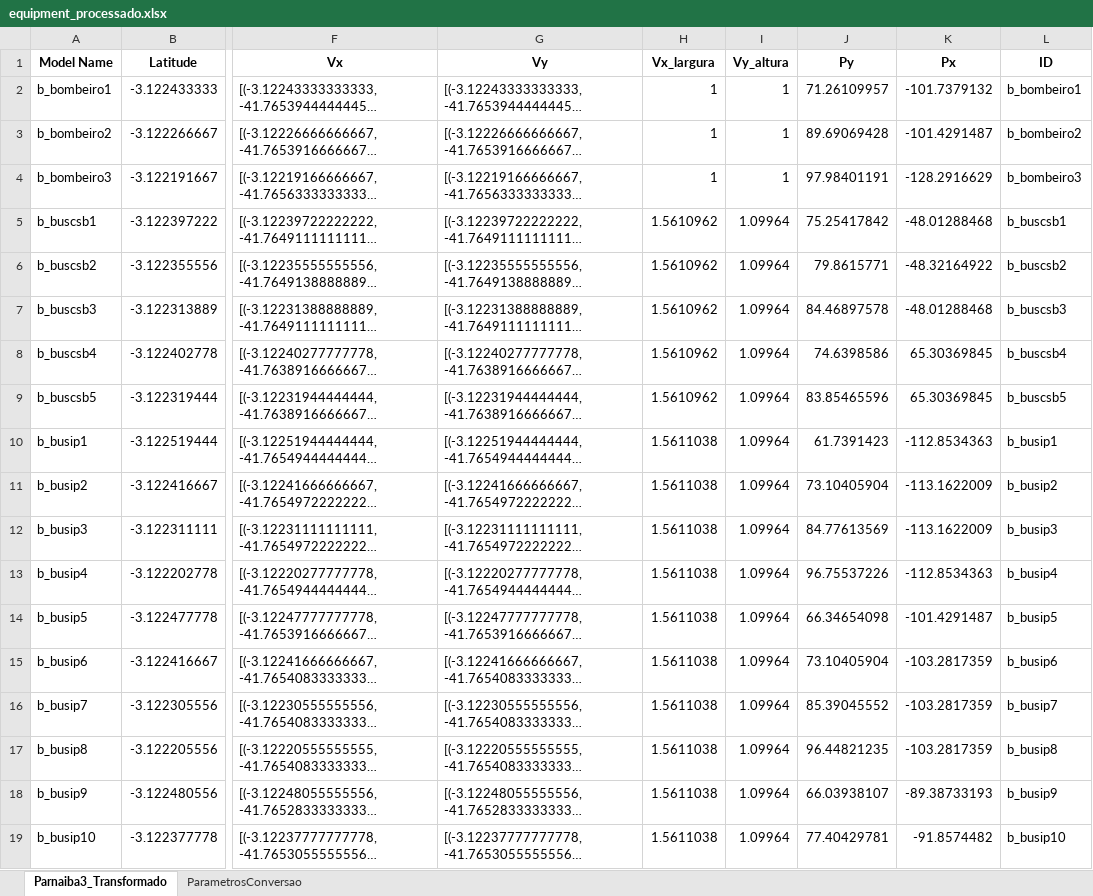
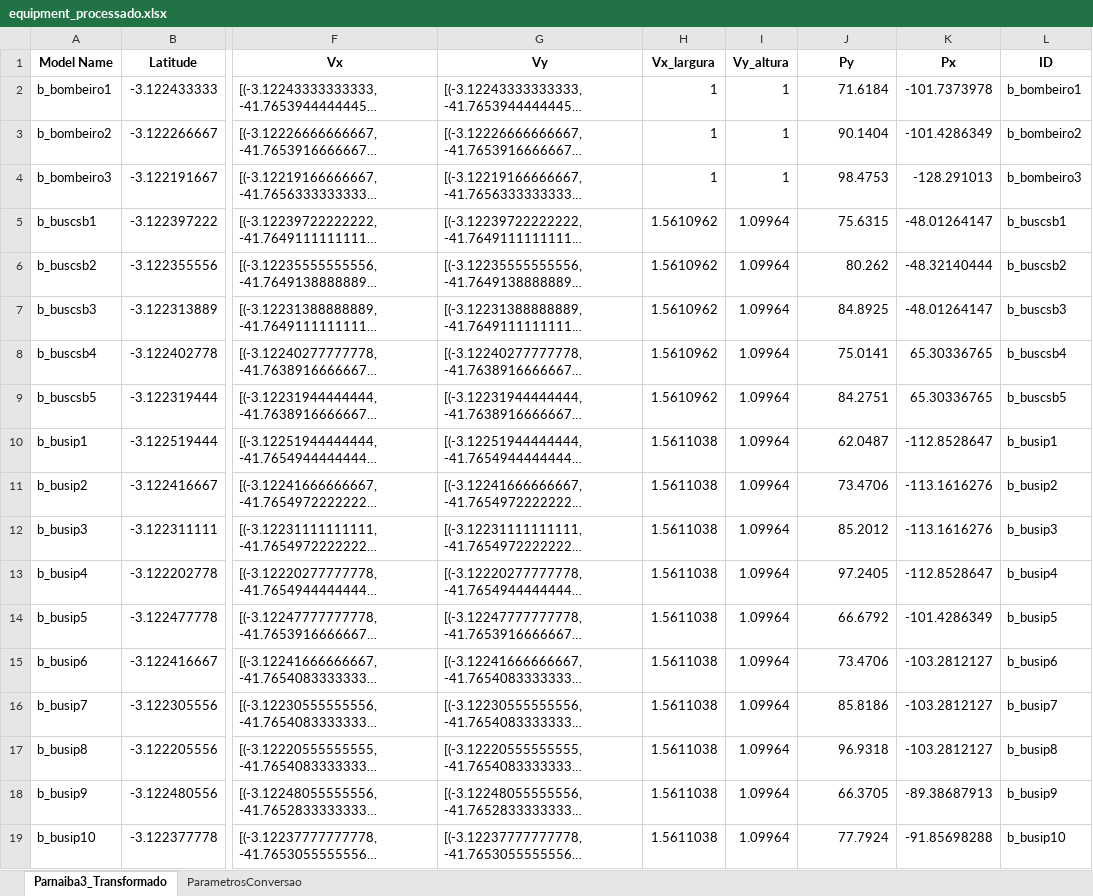
Before and after one commit to lmhonorio/RoverModel, an Excel workbook: planilhas/equipment_processado.xlsx, sheet Parnaiba3_Transformado, drawn as a sheet; only a part is shown, gaps mark what is left out; long unchanged cells end in …; values as stored, in another font and other column widths than the file's, no borders; the diff covers the shown part only; the diff names each change by its address in the sheet, - before the commit and + after, or states it on an @@ line.

```diff
--- a/planilhas/equipment_processado.xlsx (sheet Parnaiba3_Transformado)
+++ b/planilhas/equipment_processado.xlsx (sheet Parnaiba3_Transformado)
-J2 (Py): 71.26109957
+J2 (Py): 71.6184
-K2 (Px): -101.7379132
+K2 (Px): -101.7373978
-J3 (Py): 89.69069428
+J3 (Py): 90.1404
-K3 (Px): -101.4291487
+K3 (Px): -101.4286349
-J4 (Py): 97.98401191
+J4 (Py): 98.4753
-K4 (Px): -128.2916629
+K4 (Px): -128.291013
-J5 (Py): 75.25417842
+J5 (Py): 75.6315
-K5 (Px): -48.01288468
+K5 (Px): -48.01264147
-J6 (Py): 79.8615771
+J6 (Py): 80.262
-K6 (Px): -48.32164922
+K6 (Px): -48.32140444
-J7 (Py): 84.46897578
+J7 (Py): 84.8925
-K7 (Px): -48.01288468
+K7 (Px): -48.01264147
-J8 (Py): 74.6398586
+J8 (Py): 75.0141
-K8:K9 (Px): 65.30369845
+K8:K9 (Px): 65.30336765
-J9 (Py): 83.85465596
+J9 (Py): 84.2751
-J10 (Py): 61.7391423
+J10 (Py): 62.0487
-K10 (Px): -112.8534363
+K10 (Px): -112.8528647
-J11 (Py): 73.10405904
+J11 (Py): 73.4706
-K11:K12 (Px): -113.1622009
+K11:K12 (Px): -113.1616276
-J12 (Py): 84.77613569
+J12 (Py): 85.2012
-J13 (Py): 96.75537226
+J13 (Py): 97.2405
-K13 (Px): -112.8534363
+K13 (Px): -112.8528647
-J14 (Py): 66.34654098
+J14 (Py): 66.6792
-K14 (Px): -101.4291487
+K14 (Px): -101.4286349
-J15 (Py): 73.10405904
+J15 (Py): 73.4706
-K15:K17 (Px): -103.2817359
+K15:K17 (Px): -103.2812127
-J16 (Py): 85.39045552
+J16 (Py): 85.8186
-J17 (Py): 96.44821235
+J17 (Py): 96.9318
-J18 (Py): 66.03938107
+J18 (Py): 66.3705
-K18 (Px): -89.38733193
+K18 (Px): -89.38687913
-J19 (Py): 77.40429781
+J19 (Py): 77.7924
-K19 (Px): -91.8574482
+K19 (Px): -91.85698288
```
Also changed, not shown: 1442 edited cells elsewhere in this sheet, planilhas/equipment.xlsx, 4 other files.
